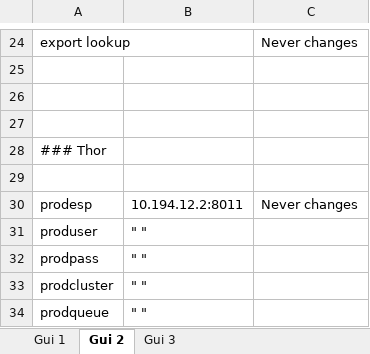
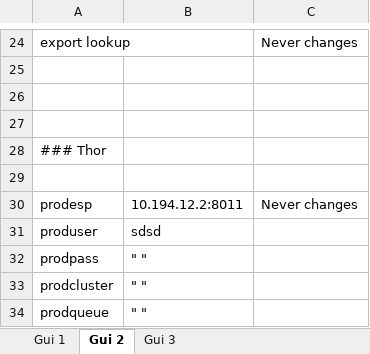
Before and after one commit to aoden/PythonGUI, an Excel workbook: new exel (1).xlsx, sheet Gui 2, drawn as a sheet; only a part is shown, gaps mark what is left out; values as stored, in another font and other column widths than the file's, no borders; the diff names each change by its address in the sheet, - before the commit and + after, or states it on an @@ line.

```diff
--- a/new exel (1).xlsx (sheet Gui 2)
+++ b/new exel (1).xlsx (sheet Gui 2)
-B31: " "
+B31: sdsd
```
Also changed, not shown: 4 other files.
